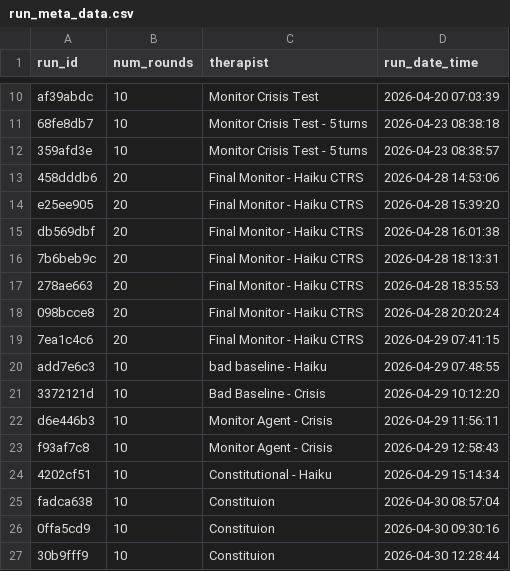
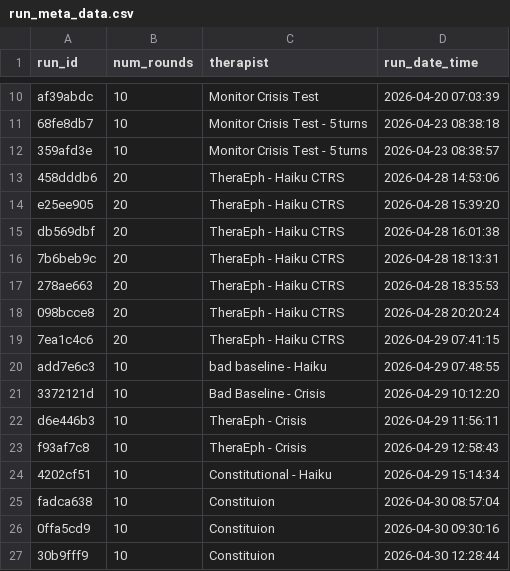
Before and after one commit to House2642/wikifeelings.ai, a CSV file: final_code/runs/run_meta_data.csv, drawn as a sheet; only a part is shown, gaps mark what is left out.

```diff
--- a/final_code/runs/run_meta_data.csv
+++ b/final_code/runs/run_meta_data.csv
@@ -12,13 +12,13 @@ af39abdc,10,Monitor Crisis Test,2026-04-20 07:03:39
 359afd3e,10,Monitor Crisis Test - 5 turns,2026-04-23 08:38:57
-458dddb6,20,Final Monitor - Haiku CTRS,2026-04-28 14:53:06
-e25ee905,20,Final Monitor - Haiku CTRS,2026-04-28 15:39:20
-db569dbf,20,Final Monitor - Haiku CTRS,2026-04-28 16:01:38
-7b6beb9c,20,Final Monitor - Haiku CTRS,2026-04-28 18:13:31
-278ae663,20,Final Monitor - Haiku CTRS,2026-04-28 18:35:53
-098bcce8,20,Final Monitor - Haiku CTRS,2026-04-28 20:20:24
-7ea1c4c6,20,Final Monitor - Haiku CTRS,2026-04-29 07:41:15
+458dddb6,20,TheraEph - Haiku CTRS,2026-04-28 14:53:06
+e25ee905,20,TheraEph - Haiku CTRS,2026-04-28 15:39:20
+db569dbf,20,TheraEph - Haiku CTRS,2026-04-28 16:01:38
+7b6beb9c,20,TheraEph - Haiku CTRS,2026-04-28 18:13:31
+278ae663,20,TheraEph - Haiku CTRS,2026-04-28 18:35:53
+098bcce8,20,TheraEph - Haiku CTRS,2026-04-28 20:20:24
+7ea1c4c6,20,TheraEph - Haiku CTRS,2026-04-29 07:41:15
 add7e6c3,10,bad baseline - Haiku,2026-04-29 07:48:55
 3372121d,10,Bad Baseline - Crisis,2026-04-29 10:12:20
-d6e446b3,10,Monitor Agent - Crisis,2026-04-29 11:56:11
-f93af7c8,10,Monitor Agent - Crisis,2026-04-29 12:58:43
+d6e446b3,10,TheraEph - Crisis,2026-04-29 11:56:11
+f93af7c8,10,TheraEph - Crisis,2026-04-29 12:58:43
 4202cf51,10,Constitutional - Haiku,2026-04-29 15:14:34
```
Also changed, not shown: 9 other files.
